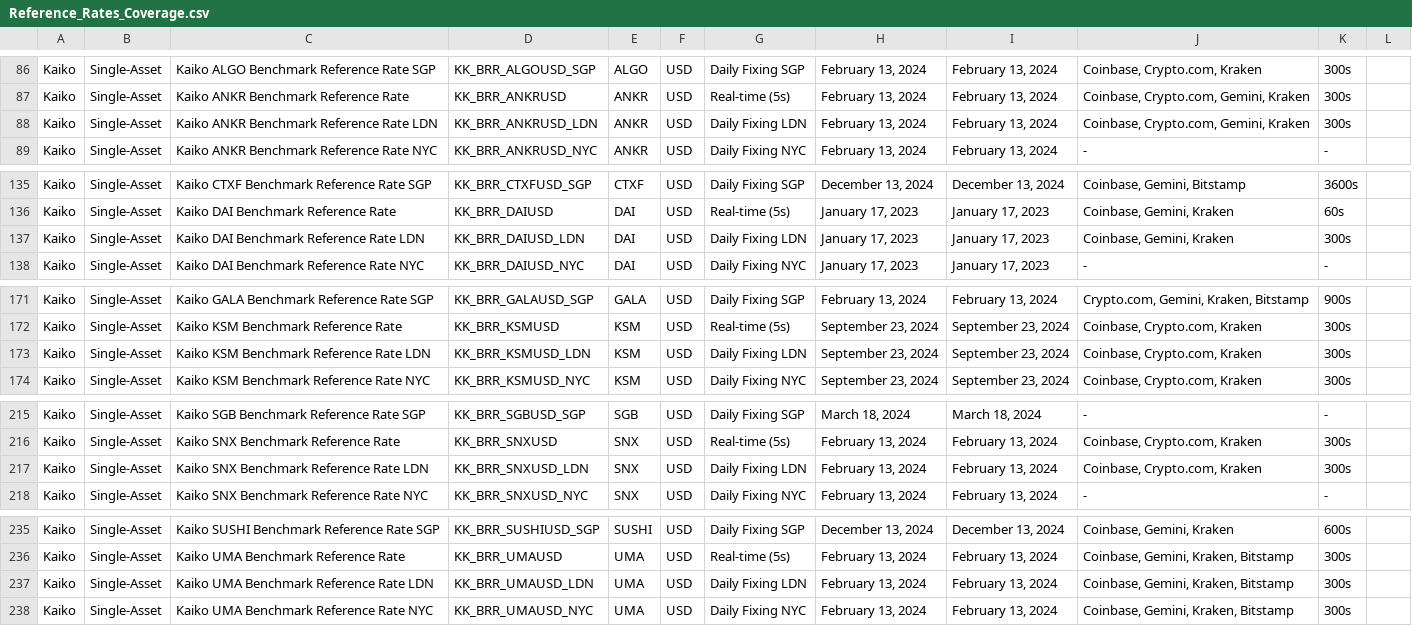
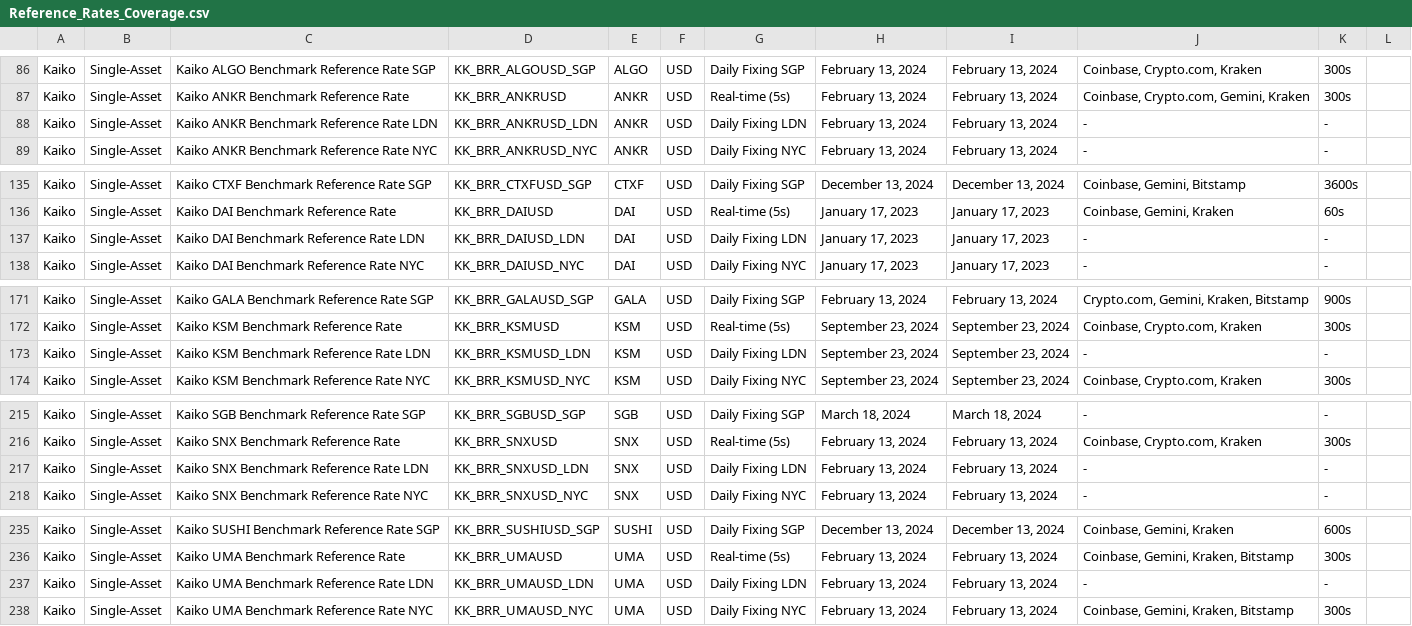
Before and after one commit to rdavill/kaiko_indices_coverage_single, a CSV file: Reference_Rates_Coverage.csv, drawn as a sheet; only a part is shown, gaps mark what is left out; the diff covers the shown part only.

```diff
--- a/Reference_Rates_Coverage.csv
+++ b/Reference_Rates_Coverage.csv
@@ -87,3 +87,3 @@ Kaiko,Single-Asset,Kaiko ALGO Benchmark Reference Rate SGP,KK_BRR_ALGOUSD_SGP,AL
 Kaiko,Single-Asset,Kaiko ANKR Benchmark Reference Rate ,KK_BRR_ANKRUSD,ANKR,USD,Real-time (5s),"February 13, 2024","February 13, 2024","Coinbase, Crypto.com, Gemini, Kraken",300s,
-Kaiko,Single-Asset,Kaiko ANKR Benchmark Reference Rate LDN,KK_BRR_ANKRUSD_LDN,ANKR,USD,Daily Fixing LDN,"February 13, 2024","February 13, 2024","Coinbase, Crypto.com, Gemini, Kraken",300s,
+Kaiko,Single-Asset,Kaiko ANKR Benchmark Reference Rate LDN,KK_BRR_ANKRUSD_LDN,ANKR,USD,Daily Fixing LDN,"February 13, 2024","February 13, 2024",-,-,
 Kaiko,Single-Asset,Kaiko ANKR Benchmark Reference Rate NYC,KK_BRR_ANKRUSD_NYC,ANKR,USD,Daily Fixing NYC,"February 13, 2024","February 13, 2024",-,-,
@@ -136,3 +136,3 @@ Kaiko,Single-Asset,Kaiko CTXF Benchmark Reference Rate SGP,KK_BRR_CTXFUSD_SGP,CT
 Kaiko,Single-Asset,Kaiko DAI Benchmark Reference Rate ,KK_BRR_DAIUSD,DAI,USD,Real-time (5s),"January 17, 2023","January 17, 2023","Coinbase, Gemini, Kraken",60s,
-Kaiko,Single-Asset,Kaiko DAI Benchmark Reference Rate LDN,KK_BRR_DAIUSD_LDN,DAI,USD,Daily Fixing LDN,"January 17, 2023","January 17, 2023","Coinbase, Gemini, Kraken",300s,
+Kaiko,Single-Asset,Kaiko DAI Benchmark Reference Rate LDN,KK_BRR_DAIUSD_LDN,DAI,USD,Daily Fixing LDN,"January 17, 2023","January 17, 2023",-,-,
 Kaiko,Single-Asset,Kaiko DAI Benchmark Reference Rate NYC,KK_BRR_DAIUSD_NYC,DAI,USD,Daily Fixing NYC,"January 17, 2023","January 17, 2023",-,-,
@@ -172,3 +172,3 @@ Kaiko,Single-Asset,Kaiko GALA Benchmark Reference Rate SGP,KK_BRR_GALAUSD_SGP,GA
 Kaiko,Single-Asset,Kaiko KSM Benchmark Reference Rate ,KK_BRR_KSMUSD,KSM,USD,Real-time (5s),"September 23, 2024","September 23, 2024","Coinbase, Crypto.com, Kraken",300s,
-Kaiko,Single-Asset,Kaiko KSM Benchmark Reference Rate LDN,KK_BRR_KSMUSD_LDN,KSM,USD,Daily Fixing LDN,"September 23, 2024","September 23, 2024","Coinbase, Crypto.com, Kraken",300s,
+Kaiko,Single-Asset,Kaiko KSM Benchmark Reference Rate LDN,KK_BRR_KSMUSD_LDN,KSM,USD,Daily Fixing LDN,"September 23, 2024","September 23, 2024",-,-,
 Kaiko,Single-Asset,Kaiko KSM Benchmark Reference Rate NYC,KK_BRR_KSMUSD_NYC,KSM,USD,Daily Fixing NYC,"September 23, 2024","September 23, 2024","Coinbase, Crypto.com, Kraken",300s,
@@ -216,3 +216,3 @@ Kaiko,Single-Asset,Kaiko SGB Benchmark Reference Rate SGP,KK_BRR_SGBUSD_SGP,SGB,
 Kaiko,Single-Asset,Kaiko SNX Benchmark Reference Rate ,KK_BRR_SNXUSD,SNX,USD,Real-time (5s),"February 13, 2024","February 13, 2024","Coinbase, Crypto.com, Kraken",300s,
-Kaiko,Single-Asset,Kaiko SNX Benchmark Reference Rate LDN,KK_BRR_SNXUSD_LDN,SNX,USD,Daily Fixing LDN,"February 13, 2024","February 13, 2024","Coinbase, Crypto.com, Kraken",300s,
+Kaiko,Single-Asset,Kaiko SNX Benchmark Reference Rate LDN,KK_BRR_SNXUSD_LDN,SNX,USD,Daily Fixing LDN,"February 13, 2024","February 13, 2024",-,-,
 Kaiko,Single-Asset,Kaiko SNX Benchmark Reference Rate NYC,KK_BRR_SNXUSD_NYC,SNX,USD,Daily Fixing NYC,"February 13, 2024","February 13, 2024",-,-,
@@ -236,3 +236,3 @@ Kaiko,Single-Asset,Kaiko SUSHI Benchmark Reference Rate SGP,KK_BRR_SUSHIUSD_SGP,
 Kaiko,Single-Asset,Kaiko UMA Benchmark Reference Rate ,KK_BRR_UMAUSD,UMA,USD,Real-time (5s),"February 13, 2024","February 13, 2024","Coinbase, Gemini, Kraken, Bitstamp",300s,
-Kaiko,Single-Asset,Kaiko UMA Benchmark Reference Rate LDN,KK_BRR_UMAUSD_LDN,UMA,USD,Daily Fixing LDN,"February 13, 2024","February 13, 2024","Coinbase, Gemini, Kraken, Bitstamp",300s,
+Kaiko,Single-Asset,Kaiko UMA Benchmark Reference Rate LDN,KK_BRR_UMAUSD_LDN,UMA,USD,Daily Fixing LDN,"February 13, 2024","February 13, 2024",-,-,
 Kaiko,Single-Asset,Kaiko UMA Benchmark Reference Rate NYC,KK_BRR_UMAUSD_NYC,UMA,USD,Daily Fixing NYC,"February 13, 2024","February 13, 2024","Coinbase, Gemini, Kraken, Bitstamp",300s,
```
Also changed, not shown: 14 edited cells elsewhere in this file.
